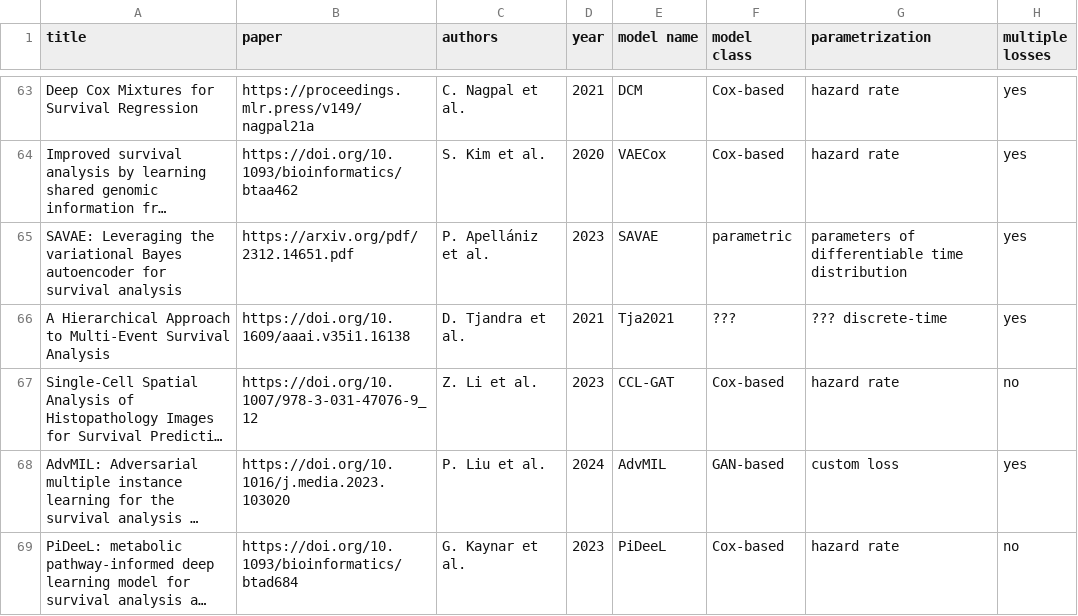
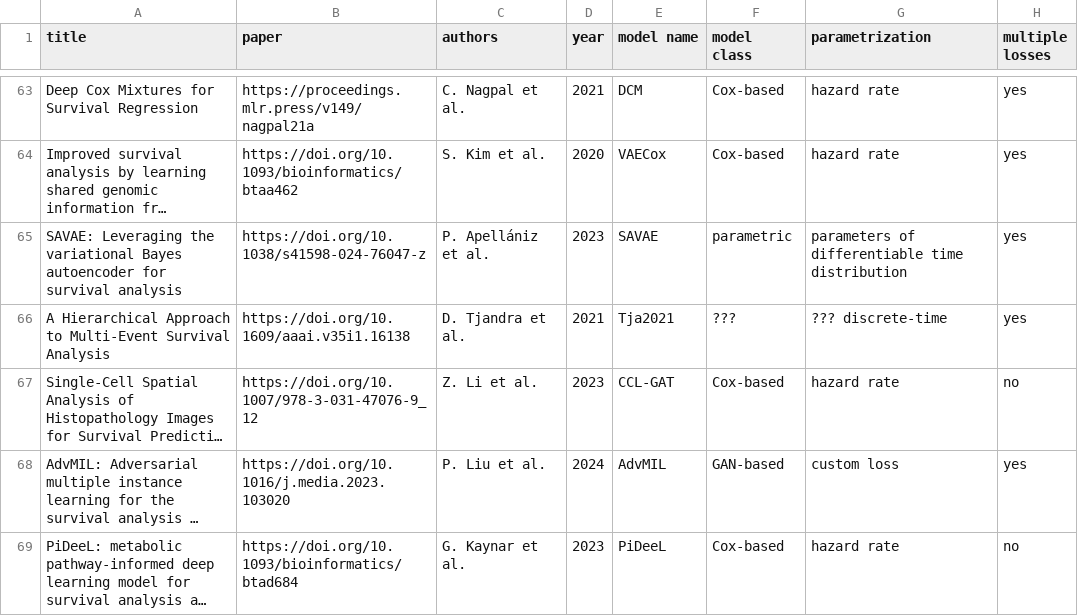
Before and after one commit to survival-org/DL4Survival, a CSV file: data/raw.csv, drawn as a sheet; only a part is shown, gaps mark what is left out; long unchanged cells end in …; the diff names each change by its address in the sheet, - before the commit and + after, or states it on an @@ line.

```diff
--- a/data/raw.csv
+++ b/data/raw.csv
-B65 (paper): https://arxiv.org/pdf/2312.14651.pdf
+B65 (paper): https://doi.org/10.1038/s41598-024-76047-z
```
Also changed, not shown: 5 other files.
